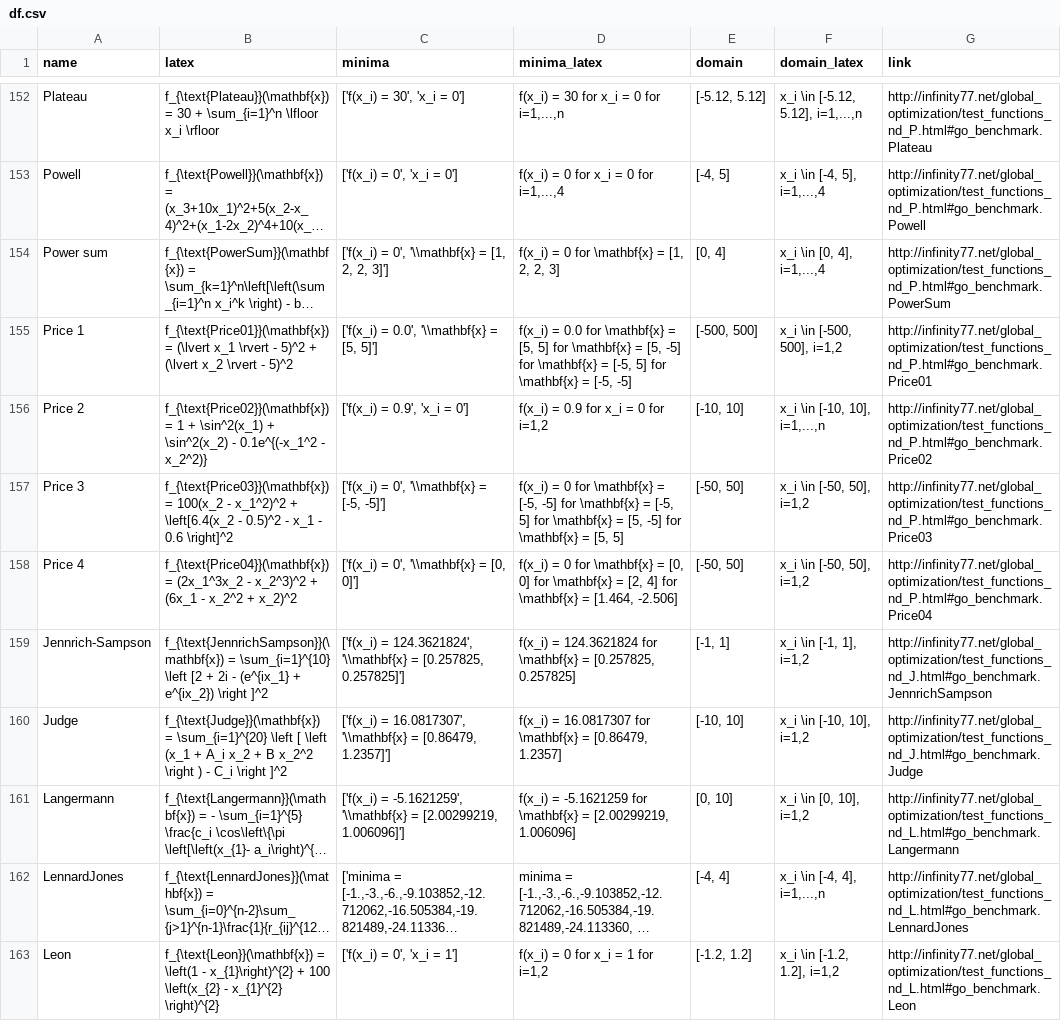
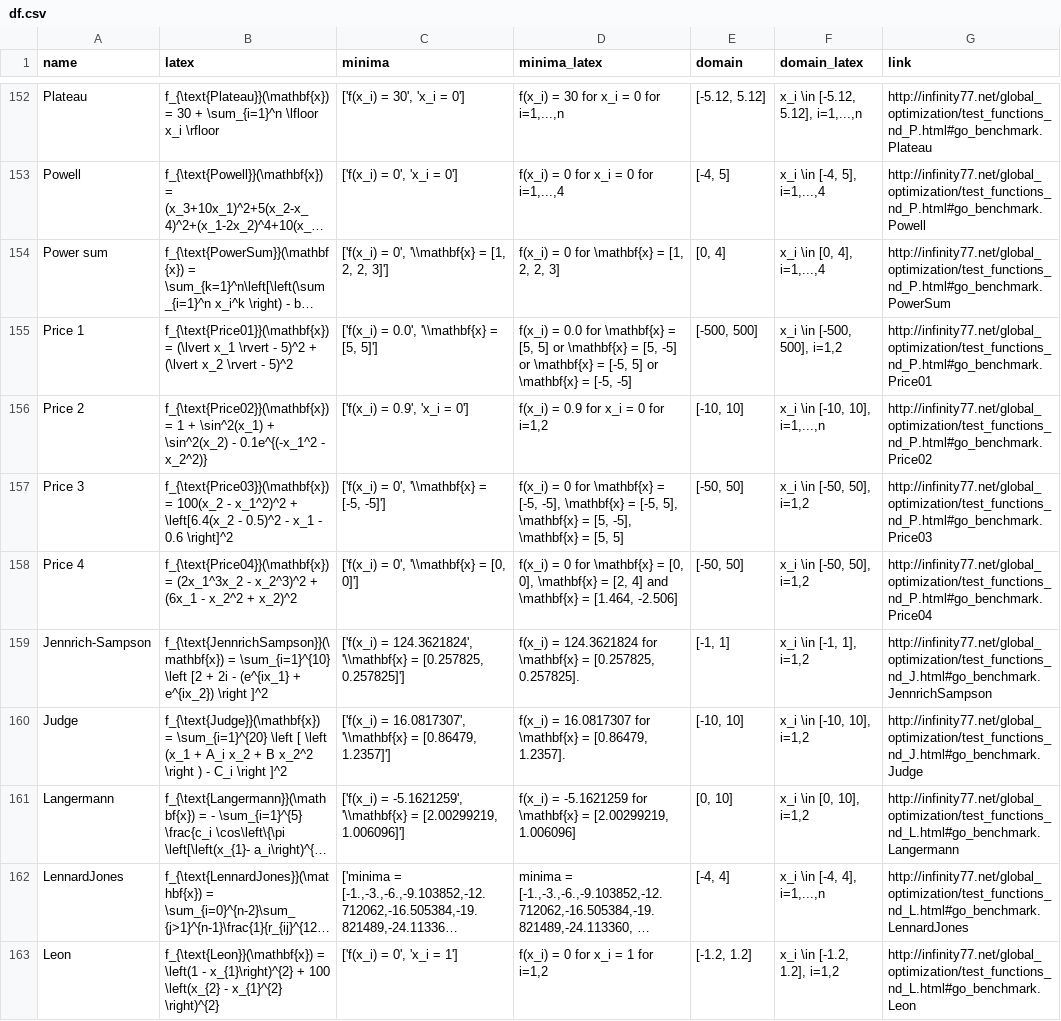
Before and after one commit to HeinrichWizardKreuser/mealpy-database, a CSV file: assets/infinity77/df.csv, drawn as a sheet; only a part is shown, gaps mark what is left out; long unchanged cells end in …; ↵ is a line break in a cell; the diff covers the shown part only; the diff names each change by its address in the sheet, - before the commit and + after, or states it on an @@ line.

```diff
--- a/assets/infinity77/df.csv
+++ b/assets/infinity77/df.csv
-D155 (minima_latex): …[5, 5] for \mathbf{x} = [5, -5] for \mathbf{x} = [-5, 5] for \mathbf{x} =…
+D155 (minima_latex): …[5, 5] or \mathbf{x} = [5, -5] ↵ or \mathbf{x} = [-5, 5] or \mathbf{x} =…
-D157 (minima_latex): …= [-5, -5] for \mathbf{x} = [-5, 5] for \mathbf{x} = [5, -5] for \mathbf{x} =…
+D157 (minima_latex): …= [-5, -5], \mathbf{x} = [-5, 5], ↵ \mathbf{x} = [5, -5], \mathbf{x} =…
-D158 (minima_latex): …= [0, 0] for \mathbf{x} = [2, 4] for \mathbf{x} =…
+D158 (minima_latex): …= [0, 0], \mathbf{x} = [2, 4] and ↵ \mathbf{x} =…
-D159 (minima_latex): …= [0.257825, 0.257825]
+D159 (minima_latex): …= [0.257825, 0.257825].
-D160 (minima_latex): …= [0.86479, 1.2357]
+D160 (minima_latex): …= [0.86479, 1.2357].
```
Also changed, not shown: 25 edited cells elsewhere in this file, assets/benchmarkfcns/df.csv, assets/sfu/df.csv, 10 other files.
